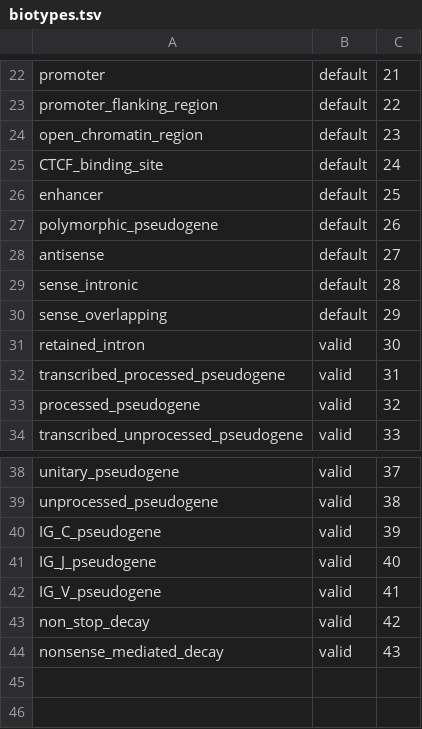
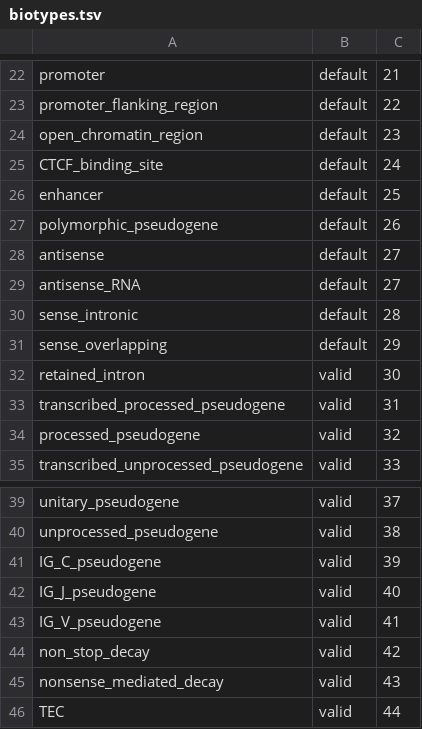
Before and after one commit to david-a-parry/vase, a TSV file: vase/data/biotypes.tsv, drawn as a sheet; only a part is shown, gaps mark what is left out.

Commit message:
Add some missing biotypes

```diff
--- a/vase/data/biotypes.tsv
+++ b/vase/data/biotypes.tsv
@@ -28,2 +28,3 @@ polymorphic_pseudogene	default	26
 antisense	default	27
+antisense_RNA	default	27
 sense_intronic	default	28
@@ -44 +45,2 @@ non_stop_decay	valid	42
 nonsense_mediated_decay	valid	43
+TEC	valid	44
```
